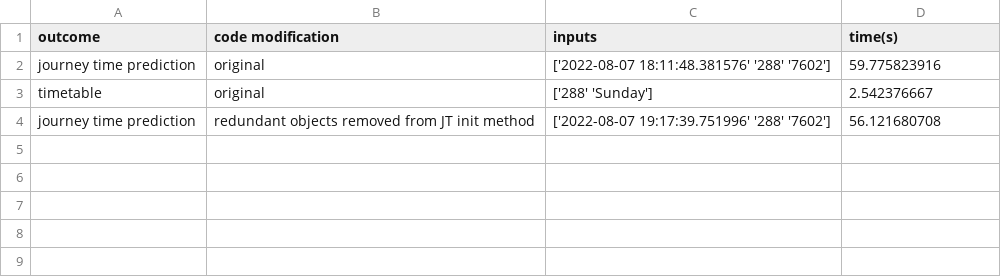
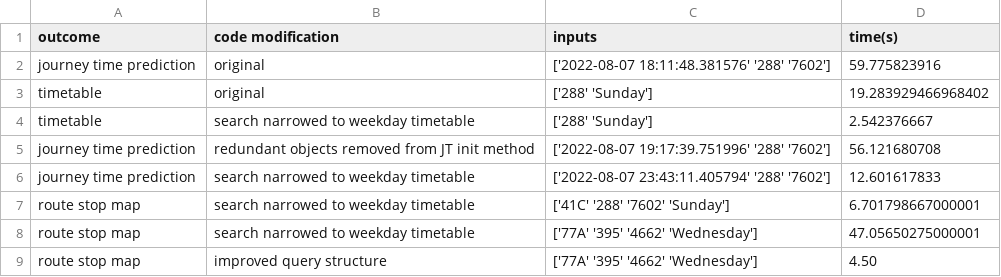
Before and after one commit to lornafay/Bualadh-Bus, a CSV file: app/django/timings.csv, drawn as a sheet.

```diff
--- a/app/django/timings.csv
+++ b/app/django/timings.csv
@@ -2,3 +2,8 @@ outcome,code modification,inputs,time(s)
 journey time prediction,original,['2022-08-07 18:11:48.381576' '288' '7602'],59.775823916
-timetable,original,['288' 'Sunday'],2.542376667
+timetable,original,['288' 'Sunday'],19.283929466968402
+timetable,search narrowed to weekday timetable,['288' 'Sunday'],2.542376667
 journey time prediction,redundant objects removed from JT init method,['2022-08-07 19:17:39.751996' '288' '7602'],56.121680708
+journey time prediction,search narrowed to weekday timetable,['2022-08-07 23:43:11.405794' '288' '7602'],12.601617833
+route stop map,search narrowed to weekday timetable,['41C' '288' '7602' 'Sunday'],6.701798667000001
+route stop map,search narrowed to weekday timetable,['77A' '395' '4662' 'Wednesday'],47.05650275000001
+route stop map,improved query structure,['77A' '395' '4662' 'Wednesday'],4.50
```
Also changed, not shown: 4 other files.
